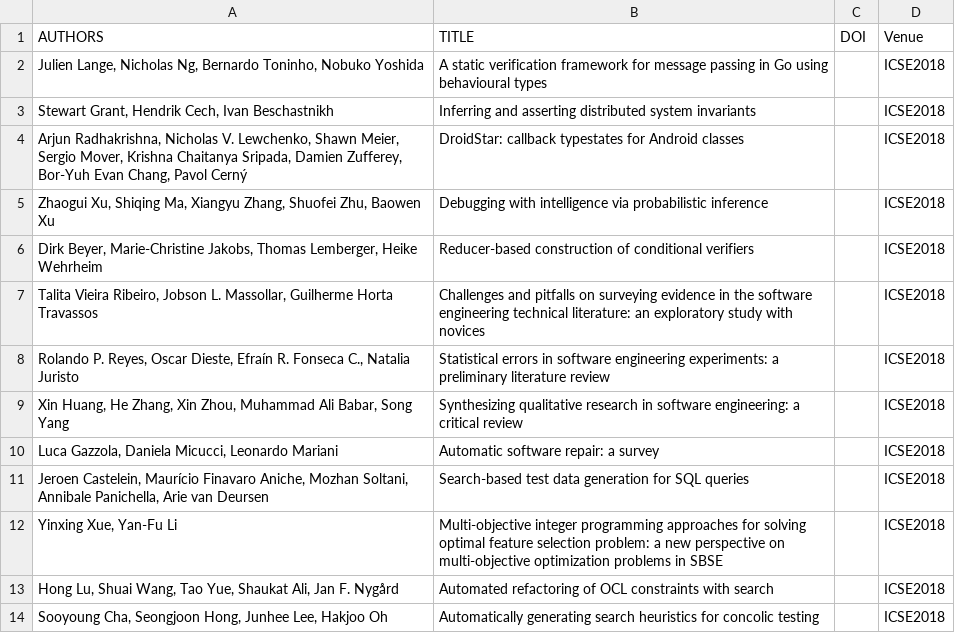
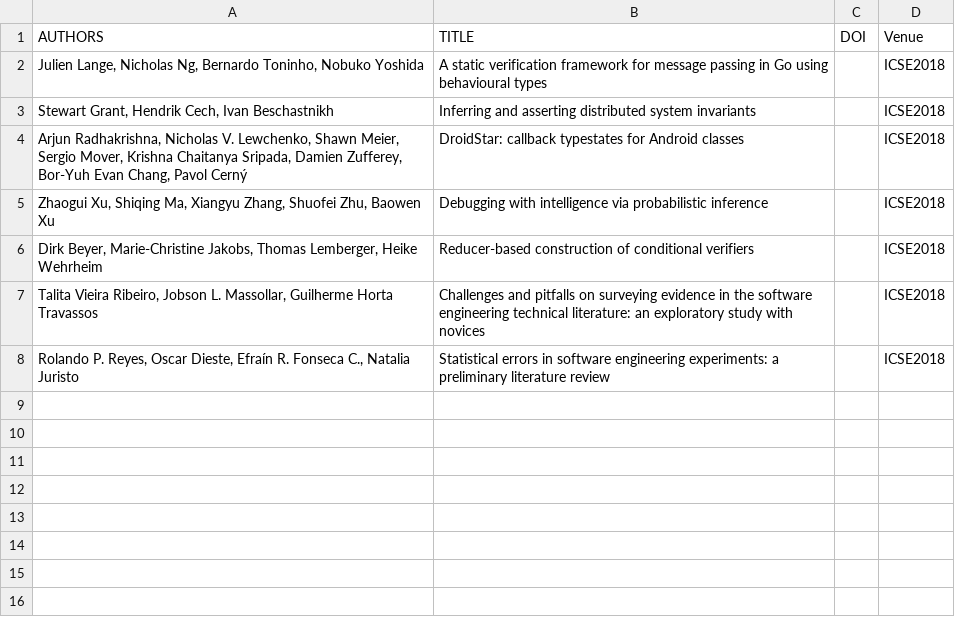
Before and after one commit to department-of-reuse/DoR, a CSV file: workflow/todo/wp-fo.csv, drawn as a sheet; the diff names each change by its address in the sheet, - before the commit and + after, or states it on an @@ line.

Commit message:
update Work Packages for ICSE 2018

```diff
--- a/workflow/todo/wp-fo.csv
+++ b/workflow/todo/wp-fo.csv
-row 9: Xin Huang, He Zhang, Xin Zhou, Muhammad Ali Babar, Song Yang | Synthesizing qualitative research in software engineering: a critical review |  | ICSE2018
-row 10: Luca Gazzola, Daniela Micucci, Leonardo Mariani | Automatic software repair: a survey |  | ICSE2018
-row 11: Jeroen Castelein, Maurício Finavaro Aniche, Mozhan Soltani, Annibale Panichella, Arie van Deursen | Search-based test data generation for SQL queries |  | ICSE2018
-row 12: Yinxing Xue, Yan-Fu Li | Multi-objective integer programming approaches for solving optimal feature selection problem: a new perspective on multi-objective optimization problems in SBSE |  | ICSE2018
-row 13: Hong Lu, Shuai Wang, Tao Yue, Shaukat Ali, Jan F. Nygård | Automated refactoring of OCL constraints with search |  | ICSE2018
-row 14: Sooyoung Cha, Seongjoon Hong, Junhee Lee, Hakjoo Oh | Automatically generating search heuristics for concolic testing |  | ICSE2018
```
Also changed, not shown: workflow/todo/wp-fe.csv, workflow/todo/wp-ff.csv, 19 other files.
